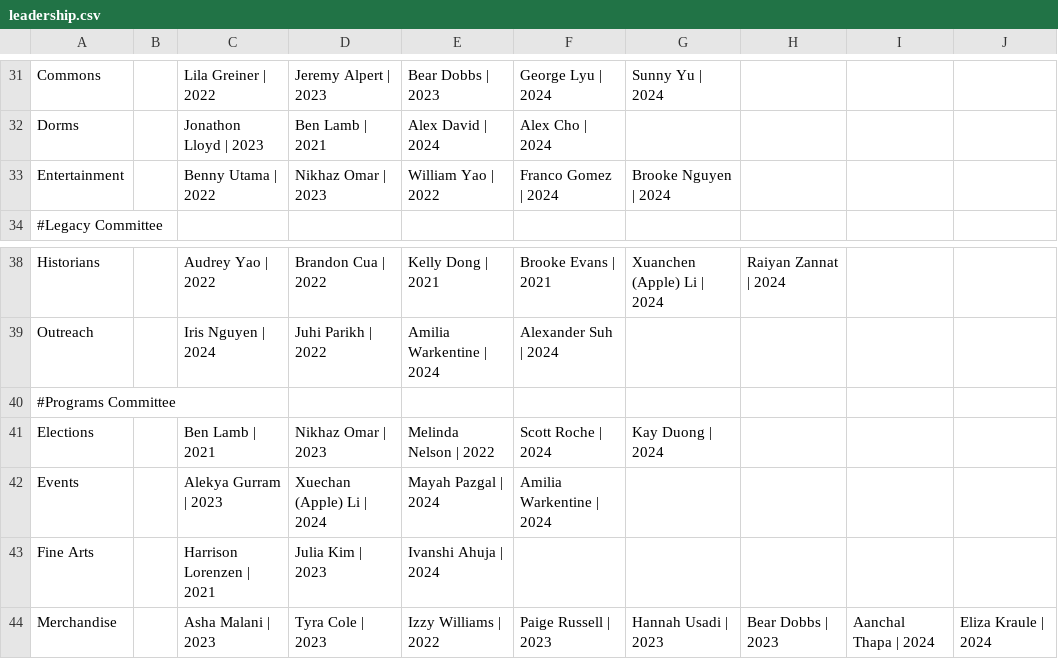
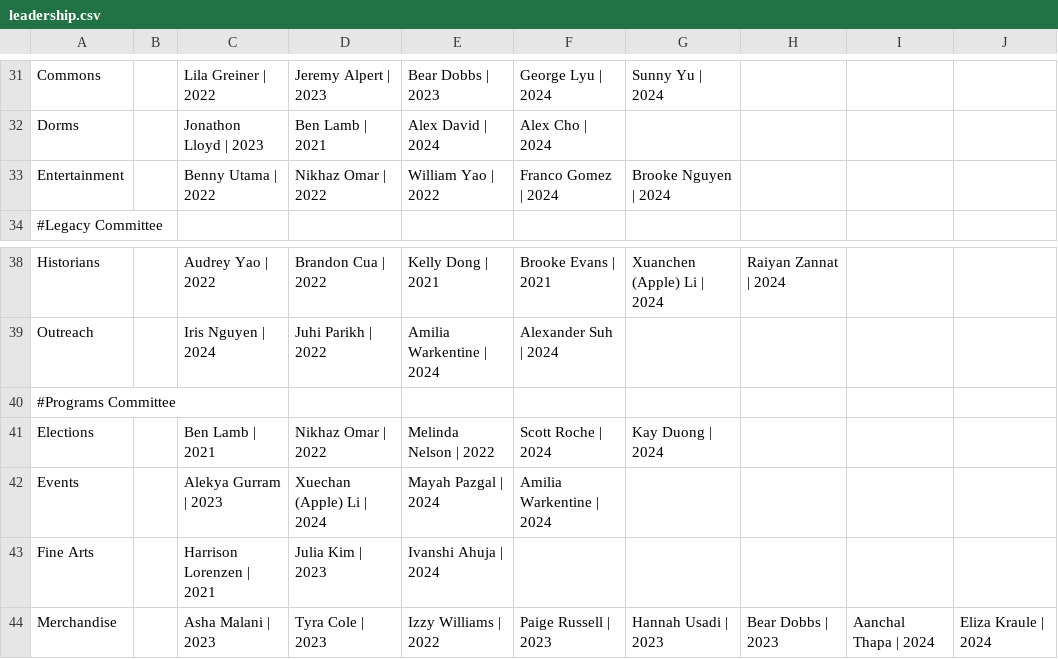
Before and after one commit to WRCWebmasters/WRC-Website, a CSV file: pages/config/leadership.csv, drawn as a sheet; only a part is shown, gaps mark what is left out.

Commit message:
updated nikhaz year

```diff
--- a/pages/config/leadership.csv
+++ b/pages/config/leadership.csv
@@ -32,3 +32,3 @@ Commons,,Lila Greiner | 2022,Jeremy Alpert | 2023,Bear Dobbs | 2023 ,George Lyu
 Dorms,,Jonathon Lloyd | 2023,Ben Lamb | 2021,Alex David | 2024 ,Alex Cho | 2024 ,,,,,
-Entertainment,,Benny Utama | 2022,Nikhaz Omar | 2023,William Yao | 2022 ,Franco Gomez | 2024 ,Brooke Nguyen | 2024 ,,,,
+Entertainment,,Benny Utama | 2022,Nikhaz Omar | 2022,William Yao | 2022 ,Franco Gomez | 2024 ,Brooke Nguyen | 2024 ,,,,
 #Legacy Committee,,,,,,,,,,
@@ -40,3 +40,3 @@ Outreach,,Iris Nguyen | 2024 ,Juhi Parikh | 2022 ,Amilia Warkentine | 2024 ,Alex
 #Programs Committee,,,,,,,,,,
-Elections,,Ben Lamb | 2021,Nikhaz Omar | 2023,Melinda Nelson | 2022,Scott Roche | 2024,Kay Duong | 2024,,,,
+Elections,,Ben Lamb | 2021,Nikhaz Omar | 2022,Melinda Nelson | 2022,Scott Roche | 2024,Kay Duong | 2024,,,,
 Events,,Alekya Gurram | 2023,Xuechan (Apple) Li | 2024,Mayah Pazgal | 2024,Amilia Warkentine | 2024 ,,,,,
```
Also changed, not shown: 1 other file.
